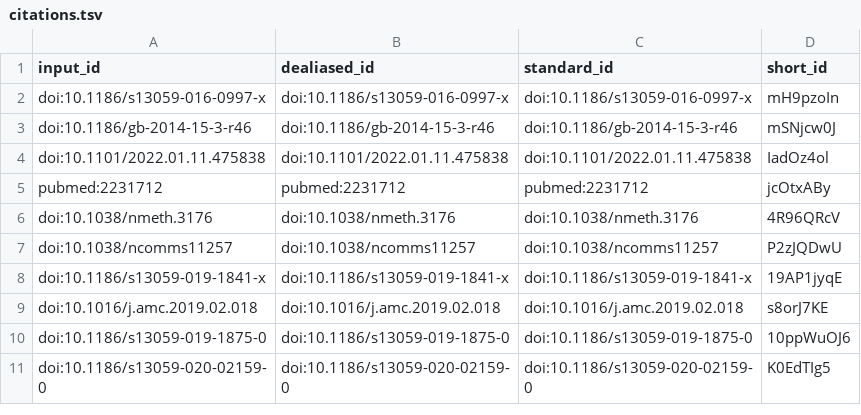
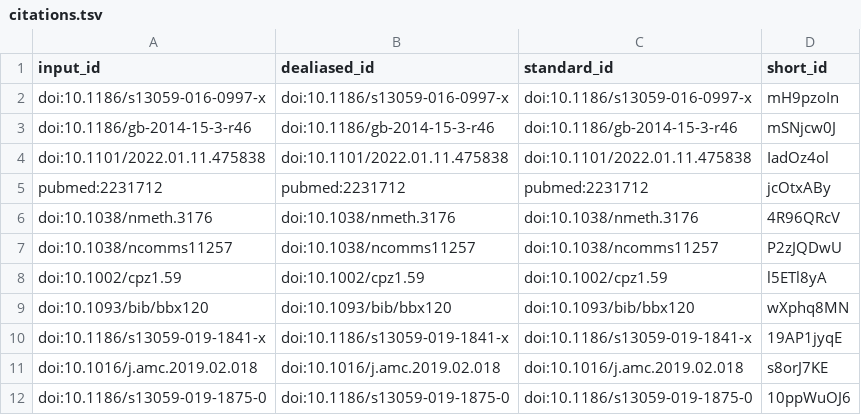
Before and after one commit to bluegenes/2022-paper-protein-kmers, a TSV file: citations.tsv, drawn as a sheet; only a part is shown; the shorter side is filled out with more unchanged rows.

```diff
--- a/citations.tsv
+++ b/citations.tsv
@@ -7,2 +7,4 @@ doi:10.1038/nmeth.3176	doi:10.1038/nmeth.3176	doi:10.1038/nmeth.3176	4R96QRcV
 doi:10.1038/ncomms11257	doi:10.1038/ncomms11257	doi:10.1038/ncomms11257	P2zJQDwU
+doi:10.1002/cpz1.59	doi:10.1002/cpz1.59	doi:10.1002/cpz1.59	l5ETl8yA
+doi:10.1093/bib/bbx120	doi:10.1093/bib/bbx120	doi:10.1093/bib/bbx120	wXphq8MN
 doi:10.1186/s13059-019-1841-x	doi:10.1186/s13059-019-1841-x	doi:10.1186/s13059-019-1841-x	19AP1jyqE
```
Also changed, not shown: 7 other files.
